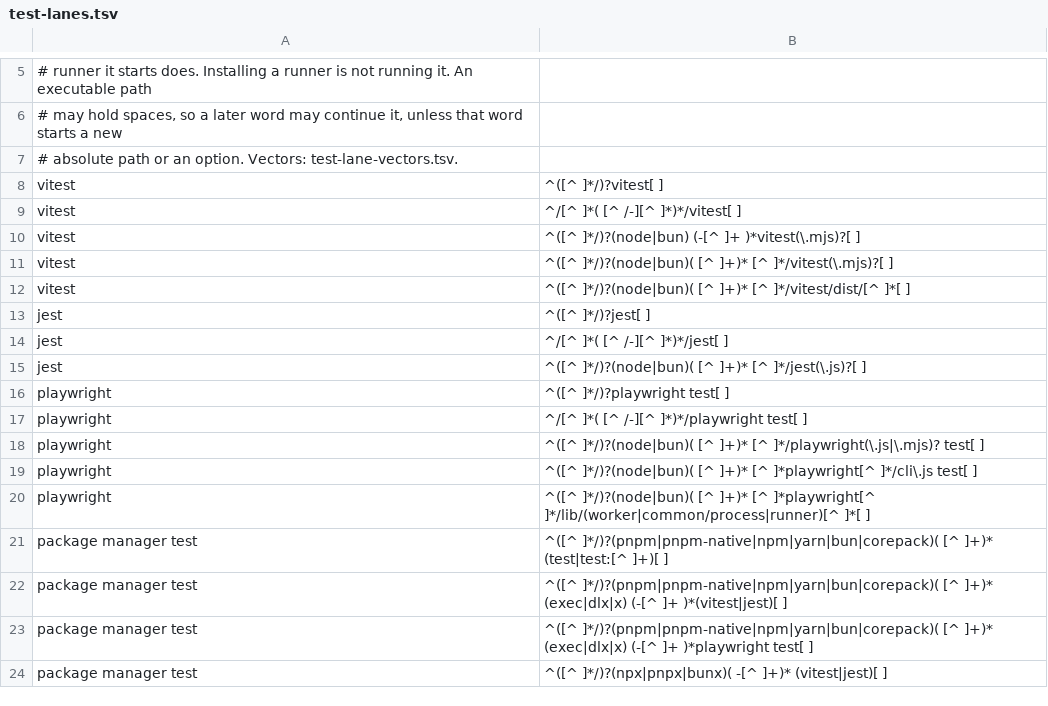
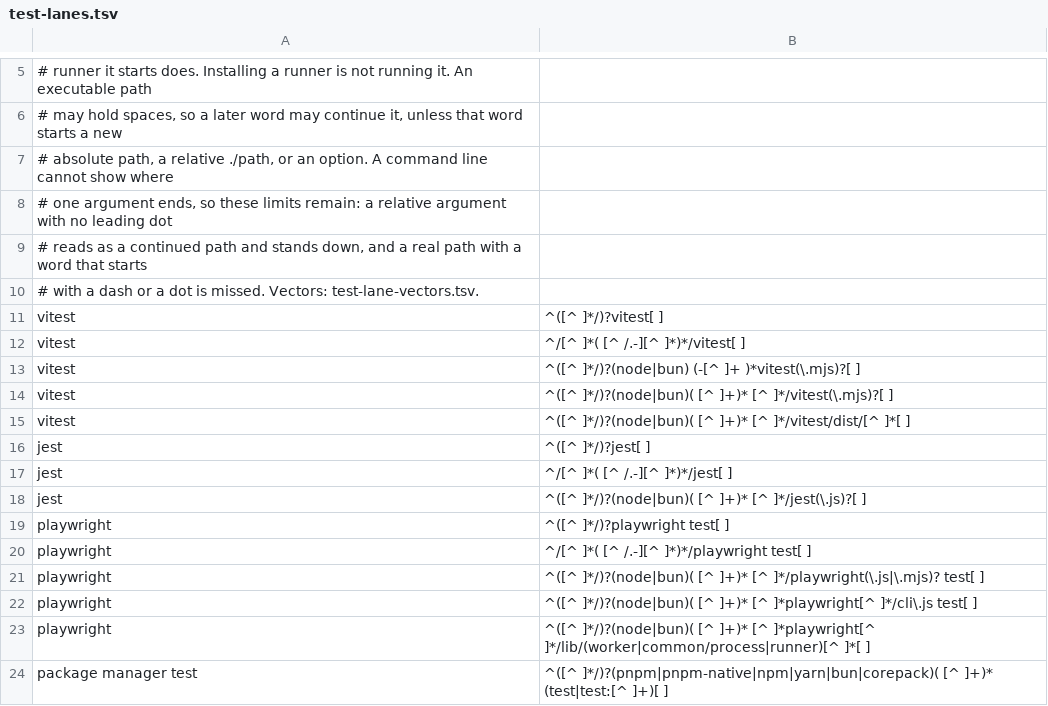
Before and after one commit to jasondockery/groundwork-core, a TSV file: disk-cleanup/test-lanes.tsv, drawn as a sheet; only a part is shown, gaps mark what is left out; the shorter side is filled out with more unchanged rows.

Commit message:
fix: check only what can vary, and let no crash read as no test runs
A declared command's words are reviewed where they are named, so they are no longer
re-read as paths at run time. Every argument a prefix form adds is always checked,
whatever its spelling, which removes the list of subcommand words. File removers
can never be named, and an argument holding a newline or the separator is refused.
test-lanes now reports no test runs with its own status, so a crash cannot read as
none, and commands are declared only for a run or a command check, so a folder in
the home directory cannot break the read-only commands.

```diff
--- a/disk-cleanup/test-lanes.tsv
+++ b/disk-cleanup/test-lanes.tsv
@@ -6,5 +6,8 @@
 # may hold spaces, so a later word may continue it, unless that word starts a new
-# absolute path or an option. Vectors: test-lane-vectors.tsv.
+# absolute path, a relative ./path, or an option. A command line cannot show where
+# one argument ends, so these limits remain: a relative argument with no leading dot
+# reads as a continued path and stands down, and a real path with a word that starts
+# with a dash or a dot is missed. Vectors: test-lane-vectors.tsv.
 vitest	^([^ ]*/)?vitest[ ]
-vitest	^/[^ ]*( [^ /-][^ ]*)*/vitest[ ]
+vitest	^/[^ ]*( [^ /.-][^ ]*)*/vitest[ ]
 vitest	^([^ ]*/)?(node|bun) (-[^ ]+ )*vitest(\.mjs)?[ ]
@@ -13,6 +16,6 @@ vitest	^([^ ]*/)?(node|bun)( [^ ]+)* [^ ]*/vitest/dist/[^ ]*[ ]
 jest	^([^ ]*/)?jest[ ]
-jest	^/[^ ]*( [^ /-][^ ]*)*/jest[ ]
+jest	^/[^ ]*( [^ /.-][^ ]*)*/jest[ ]
 jest	^([^ ]*/)?(node|bun)( [^ ]+)* [^ ]*/jest(\.js)?[ ]
 playwright	^([^ ]*/)?playwright test[ ]
-playwright	^/[^ ]*( [^ /-][^ ]*)*/playwright test[ ]
+playwright	^/[^ ]*( [^ /.-][^ ]*)*/playwright test[ ]
 playwright	^([^ ]*/)?(node|bun)( [^ ]+)* [^ ]*/playwright(\.js|\.mjs)? test[ ]
```
Also changed, not shown: disk-cleanup/test-lane-vectors.tsv, 4 other files.
